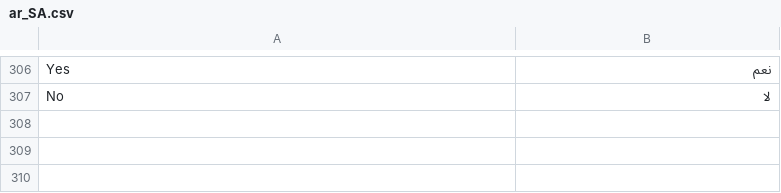
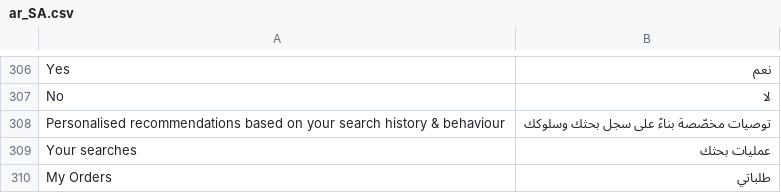
Before and after one commit to magentoegypt/multivendor, a CSV file: app/design/frontend/MagentoEgypt/hub-market/i18n/ar_SA.csv, drawn as a sheet; only a part is shown, gaps mark what is left out; the diff names each change by its address in the sheet, - before the commit and + after, or states it on an @@ line.

Commit message:
Hub Market: a menu on the header's account icon
CL036-DEV01.05. Guests get Login / Register, signed-in customers get My
Account / My Orders / Sign Out.

WHICH HALF SHOWS IS DECIDED IN THE BROWSER. The header sits inside Magento's
full-page cache, so a PHP `if` on the session would bake the first visitor's
state into the cached page and serve it to everyone — the first guest to warm
the cache would hand every signed-in customer a "Login" link. Both halves ship
in the cached HTML and Knockout picks one from the `customer` customer-data
section, which is per-visitor and lives in localStorage. That is the mechanism
the minicart uses and the one the utility strip above already uses for the same
decision, so this binds to the scope THAT strip registers rather than
registering a second instance of it: both bands are children of the same
`hm.header` container and nothing removes the utility one. The member half
carries an inline display:none so a guest never sees a flash of "My Orders"
before Knockout binds.

Opens on hover and on keyboard focus, in CSS — `:hover` and `:focus-within`,
no JS. The trigger stays a real link to the account page, so the control still
does something useful with the menu closed, with JS blocked, or on a touch
device where there is no hover.

The wrapper KEEPS the `.hm-header__action` class. The phone rule that hides
everything but the cart is `.hm-header__action:not(.hm-header__action--cart)`,
and hiding only the inner link would have left an empty flex item behind and
opened a 16px hole in the phone header's action row. Verified at 390: the
wrapper is display:none and one of three action children is visible.

Verified at 1440 in both locales: closed the panel is visibility:hidden at
opacity 0; on hover and on focus-with-the-mouse-elsewhere it is visible; the
guest half shows Login/Register and, with a customer pushed into the
customer-data section, the member half shows My Account, My Orders and Sign
Out and the guest half goes. RTL mirrors — `inset-inline-end` pins the panel to
the icon's trailing edge, which is its left edge in Arabic — and all five
labels render Arabic ("My Orders" is the one string that needed adding).

The ticket writes the third item as "Logout"; the utility strip one band above
has said "Sign Out" since it was built, so the dropdown says that too rather
than putting two words for one action in the same header. Say the word and
both become "Logout".

```diff
--- a/app/design/frontend/MagentoEgypt/hub-market/i18n/ar_SA.csv
+++ b/app/design/frontend/MagentoEgypt/hub-market/i18n/ar_SA.csv
+row 308: Personalised recommendations based on your search history & behaviour | توصيات مخصّصة بناءً على سجل بحثك وسلوكك
+row 309: Your searches | عمليات بحثك
+row 310: My Orders | طلباتي
```
Also changed, not shown: 2 other files.
